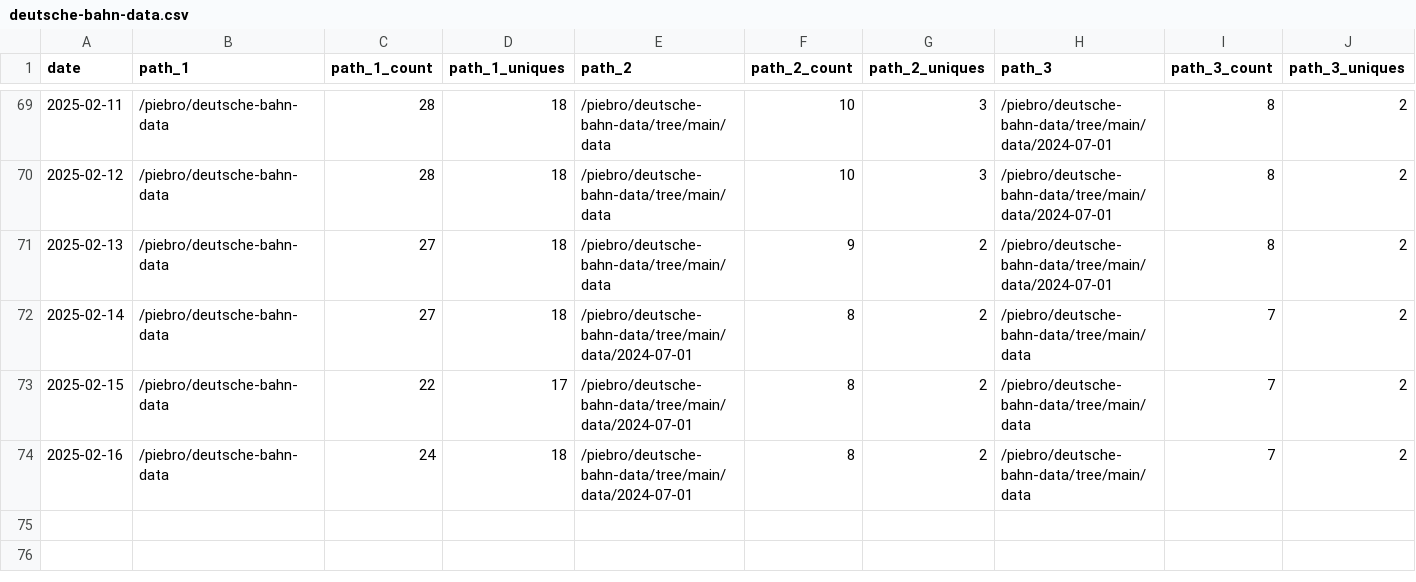
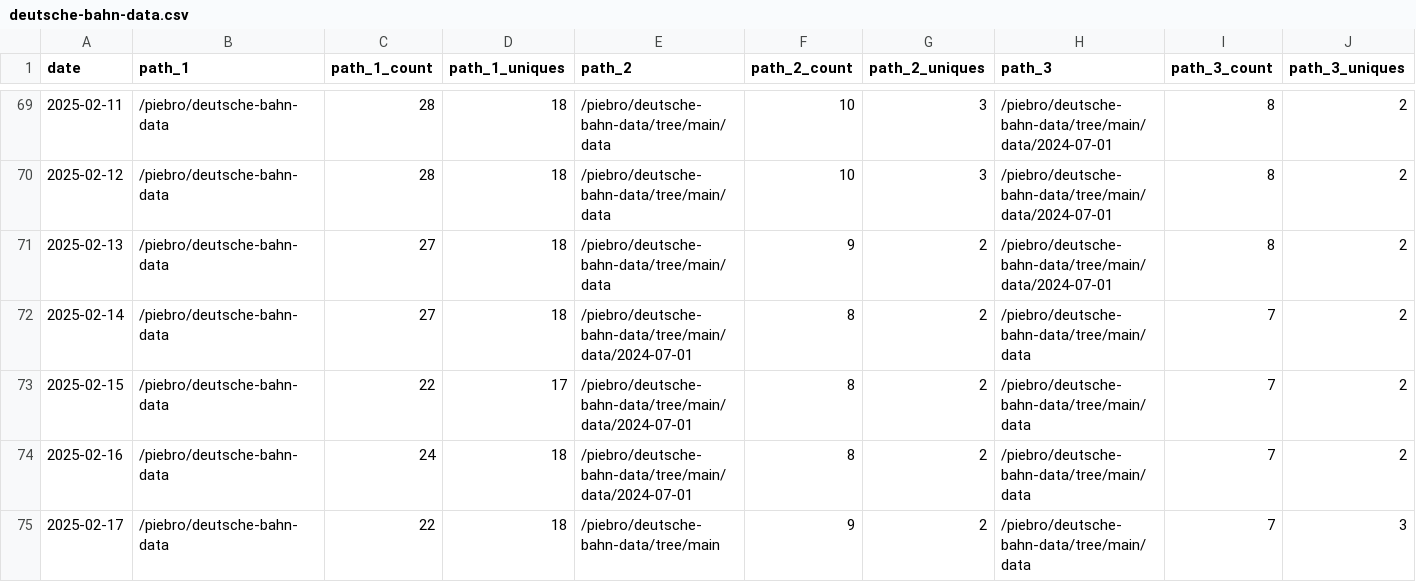
Before and after one commit to piebro/github-repo-traffic-stats, a CSV file: data/github_paths/deutsche-bahn-data.csv, drawn as a sheet; only a part is shown, gaps mark what is left out; rows hold the shown columns only; the diff names each change by its address in the sheet, - before the commit and + after, or states it on an @@ line.

```diff
--- a/data/github_paths/deutsche-bahn-data.csv
+++ b/data/github_paths/deutsche-bahn-data.csv
+row 75: 2025-02-17 | /piebro/deutsche-bahn-data | 22 | 18 | /piebro/deutsche-bahn-data/tree/main | 9 | 2 | /piebro/deutsche-bahn-data/tree/main/data | 7 | 3
```
Also changed, not shown: data/github_paths/factorio-blueprint-visualizer.csv, data/github_paths/generated-factorio-friday-facts.csv, 53 other files.
